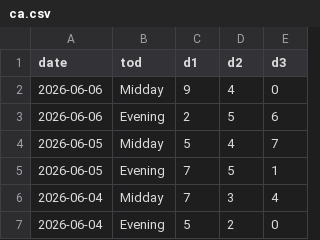
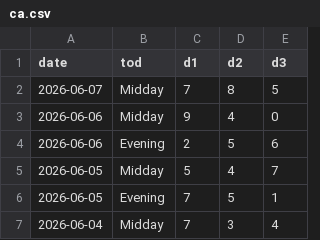
Before and after one commit to jehopakingconsulting-alt/predikta-platform, a CSV file: data/ca.csv, drawn as a sheet; only a part is shown; the shorter side is filled out with more unchanged rows; the diff names each change by its address in the sheet, - before the commit and + after, or states it on an @@ line.

```diff
--- a/data/ca.csv
+++ b/data/ca.csv
+row 2: 2026-06-07 | Midday | 7 | 8 | 5
```
Also changed, not shown: data/co.csv, data/id.csv, 19 other files.
